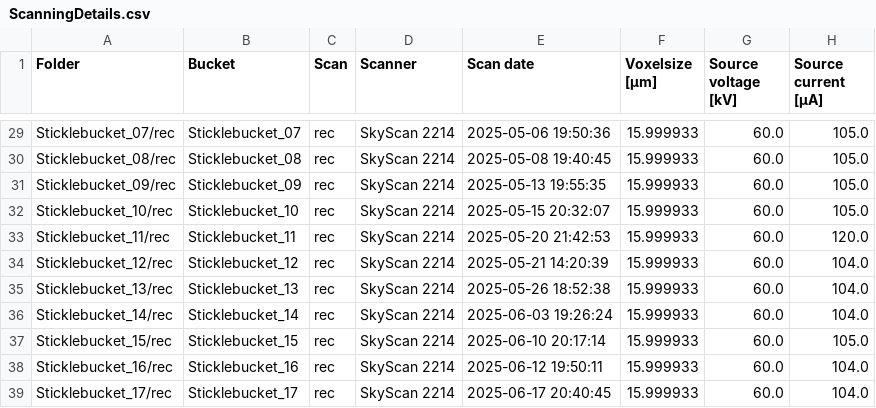
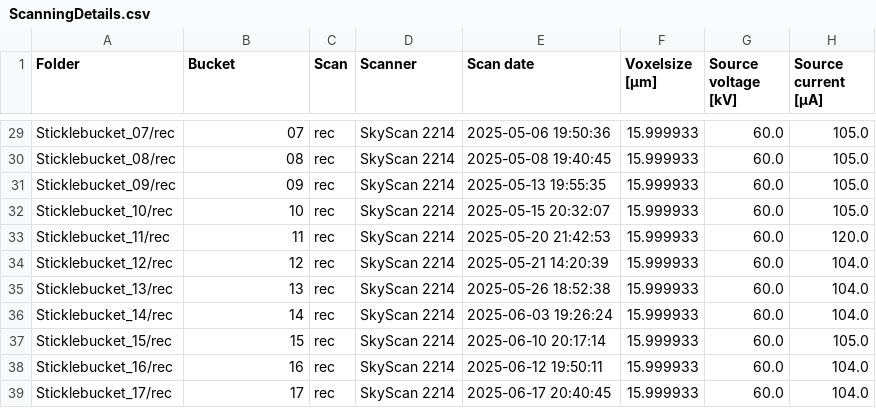
Before and after one commit to habi/sticklebacks-manuscript, a CSV file: content/data/ScanningDetails.csv, drawn as a sheet; only a part is shown, gaps mark what is left out; the diff covers the shown part only; the diff names each change by its address in the sheet, - before the commit and + after, or states it on an @@ line.

Commit message:
Bucket -> FolderShort

```diff
--- a/content/data/ScanningDetails.csv
+++ b/content/data/ScanningDetails.csv
-B29 (Bucket): Sticklebucket_07
+B29 (Bucket): 07
-B30 (Bucket): Sticklebucket_08
+B30 (Bucket): 08
-B31 (Bucket): Sticklebucket_09
+B31 (Bucket): 09
-B32 (Bucket): Sticklebucket_10
+B32 (Bucket): 10
-B33 (Bucket): Sticklebucket_11
+B33 (Bucket): 11
-B34 (Bucket): Sticklebucket_12
+B34 (Bucket): 12
-B35 (Bucket): Sticklebucket_13
+B35 (Bucket): 13
-B36 (Bucket): Sticklebucket_14
+B36 (Bucket): 14
-B37 (Bucket): Sticklebucket_15
+B37 (Bucket): 15
-B38 (Bucket): Sticklebucket_16
+B38 (Bucket): 16
-B39 (Bucket): Sticklebucket_17
+B39 (Bucket): 17
```
Also changed, not shown: 27 edited cells elsewhere in this file.
